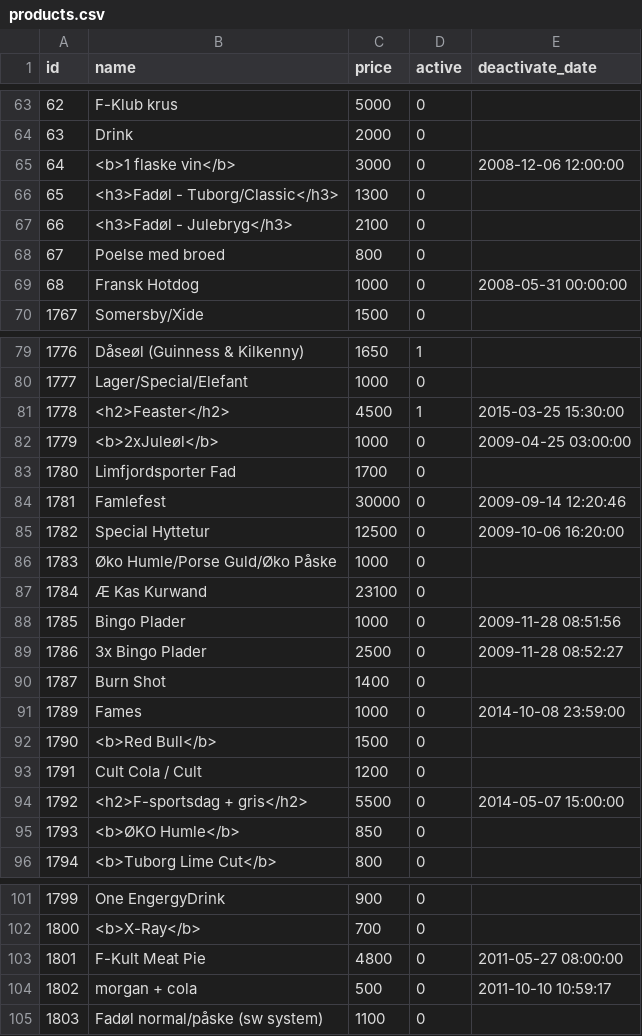
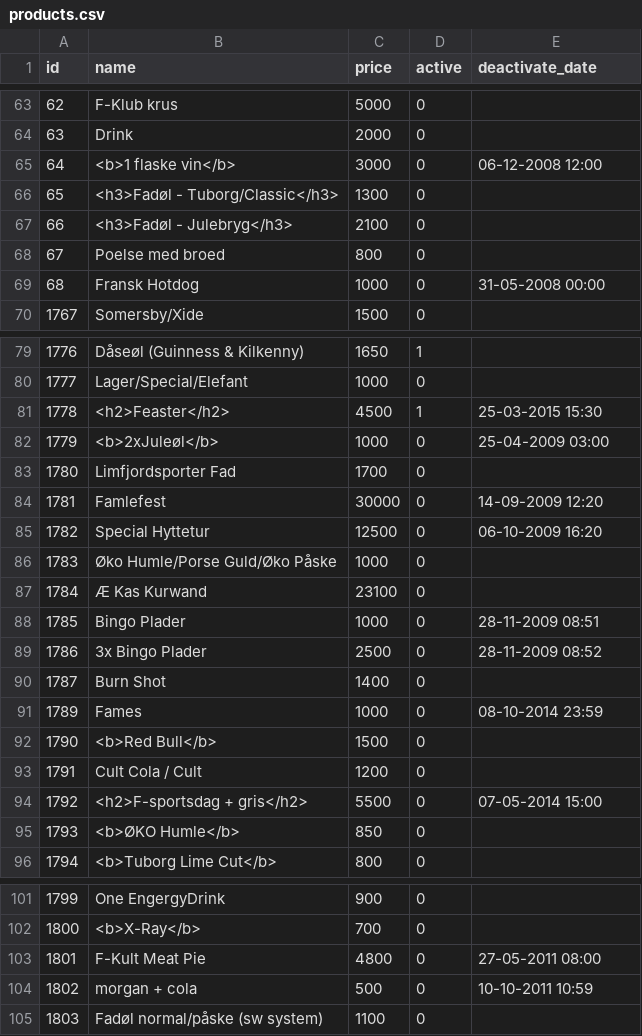
Before and after one commit to FlunkyHD/sem3, a CSV file: Eksamen/Data/products.csv, drawn as a sheet; only a part is shown, gaps mark what is left out; the diff covers the shown part only.

```diff
--- a/Eksamen/Data/products.csv
+++ b/Eksamen/Data/products.csv
@@ -64,2 +64,2 @@ id;name;price;active;deactivate_date
 63;Drink;2000;0;
-64;"<b>1 flaske vin</b>";3000;0;"2008-12-06 12:00:00"
+64;<b>1 flaske vin</b>;3000;0;06-12-2008 12:00
@@ -69,2 +69,2 @@ id;name;price;active;deactivate_date
-68;"Fransk Hotdog";1000;0;"2008-05-31 00:00:00"
+68;Fransk Hotdog;1000;0;31-05-2008 00:00
 1767;Somersby/Xide;1500;0;
@@ -80,3 +80,3 @@ id;name;price;active;deactivate_date
 1777;Lager/Special/Elefant;1000;0;
-1778;<h2>Feaster</h2>;4500;1;"2015-03-25 15:30:00"
-1779;<b>2xJuleøl</b>;1000;0;"2009-04-25 03:00:00"
+1778;<h2>Feaster</h2>;4500;1;25-03-2015 15:30
+1779;<b>2xJuleøl</b>;1000;0;25-04-2009 03:00
@@ -84,2 +84,2 @@ id;name;price;active;deactivate_date
-1781;Famlefest;30000;0;"2009-09-14 12:20:46"
-1782;"Special Hyttetur";12500;0;"2009-10-06 16:20:00"
+1781;Famlefest;30000;0;14-09-2009 12:20
+1782;Special Hyttetur;12500;0;06-10-2009 16:20
@@ -88,2 +88,2 @@ id;name;price;active;deactivate_date
-1785;"Bingo Plader";1000;0;"2009-11-28 08:51:56"
-1786;"3x Bingo Plader";2500;0;"2009-11-28 08:52:27"
+1785;Bingo Plader;1000;0;28-11-2009 08:51
+1786;3x Bingo Plader;2500;0;28-11-2009 08:52
@@ -91 +91 @@ id;name;price;active;deactivate_date
-1789;Fames;1000;0;"2014-10-08 23:59:00"
+1789;Fames;1000;0;08-10-2014 23:59
@@ -94 +94 @@ id;name;price;active;deactivate_date
-1792;"<h2>F-sportsdag + gris</h2>";5500;0;"2014-05-07 15:00:00"
+1792;<h2>F-sportsdag + gris</h2>;5500;0;07-05-2014 15:00
@@ -102,3 +102,3 @@ id;name;price;active;deactivate_date
 1800;<b>X-Ray</b>;700;0;
-1801;"F-Kult Meat Pie";4800;0;"2011-05-27 08:00:00"
-1802;"morgan + cola";500;0;"2011-10-10 10:59:17"
+1801;F-Kult Meat Pie;4800;0;27-05-2011 08:00
+1802;morgan + cola;500;0;10-10-2011 10:59
```
Also changed, not shown: 7 edited cells elsewhere in this file, 31 other files.
